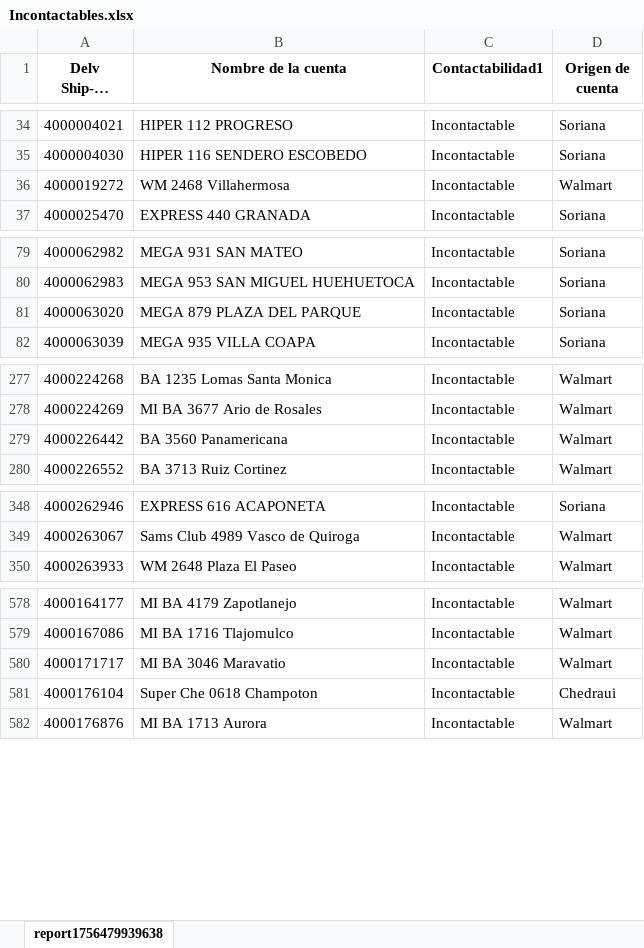
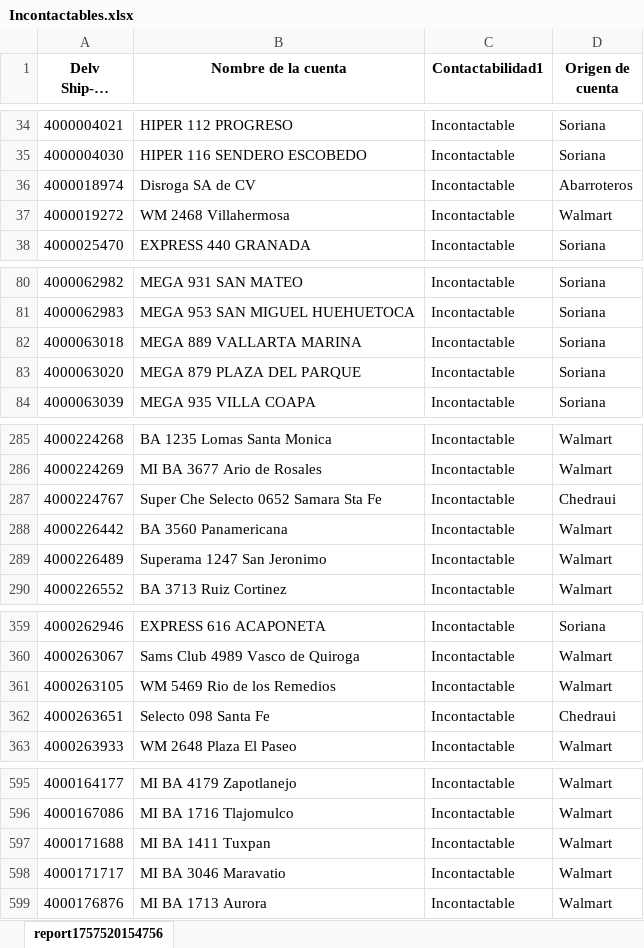
Before and after one commit to Foreman232/Streamlit, an Excel workbook: Incontactables.xlsx, sheet report1757520154756, drawn as a sheet; only a part is shown, gaps mark what is left out; long unchanged cells end in …; values as stored, in another font and other column widths than the file's, no borders; removed rows and columns are numbered as before the commit, all else as after; the diff covers the shown part only; the diff names each change by its address in the sheet, - before the commit and + after, or states it on an @@ line.

Commit message:
Add files via upload

```diff
--- a/Incontactables.xlsx (sheet report1757520154756)
+++ b/Incontactables.xlsx (sheet report1757520154756)
-sheet tab: report1756479939638
+sheet tab: report1757520154756
+row 36: 4000018974 | Disroga SA de CV | Incontactable | Abarroteros
+row 82: 4000063018 | MEGA 889 VALLARTA MARINA | Incontactable | Soriana
+row 287: 4000224767 | Super Che Selecto 0652 Samara Sta Fe | Incontactable | Chedraui
+row 289: 4000226489 | Superama 1247 San Jeronimo | Incontactable | Walmart
+row 361: 4000263105 | WM 5469 Rio de los Remedios | Incontactable | Walmart
+row 362: 4000263651 | Selecto 098 Santa Fe | Incontactable | Chedraui
+row 597: 4000171688 | MI BA 1411 Tuxpan | Incontactable | Walmart
-row 581: 4000176104 | Super Che 0618 Champoton | Incontactable | Chedraui
```
Also changed, not shown: 14 added rows and 3 removed rows elsewhere in this sheet.
